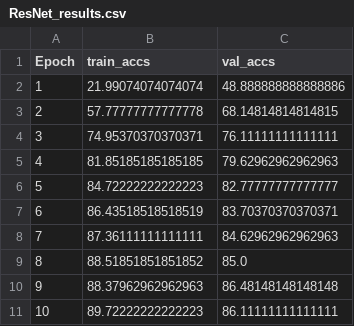
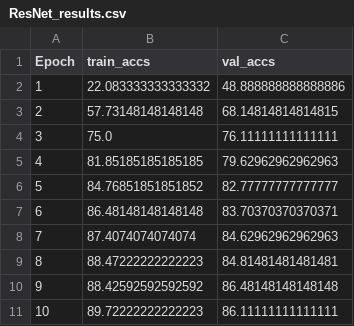
Before and after one commit to iot-salzburg/reproducible-research-with-gpu-jupyter, a CSV file: src/ResNet_results.csv, drawn as a sheet.

```diff
--- a/src/ResNet_results.csv
+++ b/src/ResNet_results.csv
@@ -1,11 +1,11 @@
 Epoch,train_accs,val_accs
-1,21.99074074074074,48.888888888888886
-2,57.77777777777778,68.14814814814815
-3,74.95370370370371,76.11111111111111
+1,22.083333333333332,48.888888888888886
+2,57.73148148148148,68.14814814814815
+3,75.0,76.11111111111111
 4,81.85185185185185,79.62962962962963
-5,84.72222222222223,82.77777777777777
-6,86.43518518518519,83.70370370370371
-7,87.36111111111111,84.62962962962963
-8,88.51851851851852,85.0
-9,88.37962962962963,86.48148148148148
+5,84.76851851851852,82.77777777777777
+6,86.48148148148148,83.70370370370371
+7,87.4074074074074,84.62962962962963
+8,88.47222222222223,84.81481481481481
+9,88.42592592592592,86.48148148148148
 10,89.72222222222223,86.11111111111111
```
Also changed, not shown: 5 other files.
